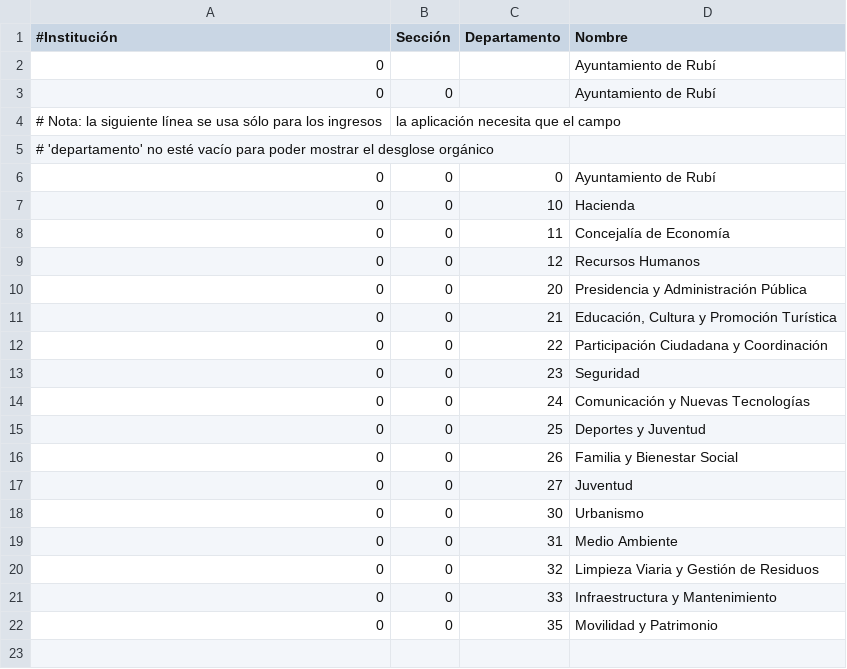
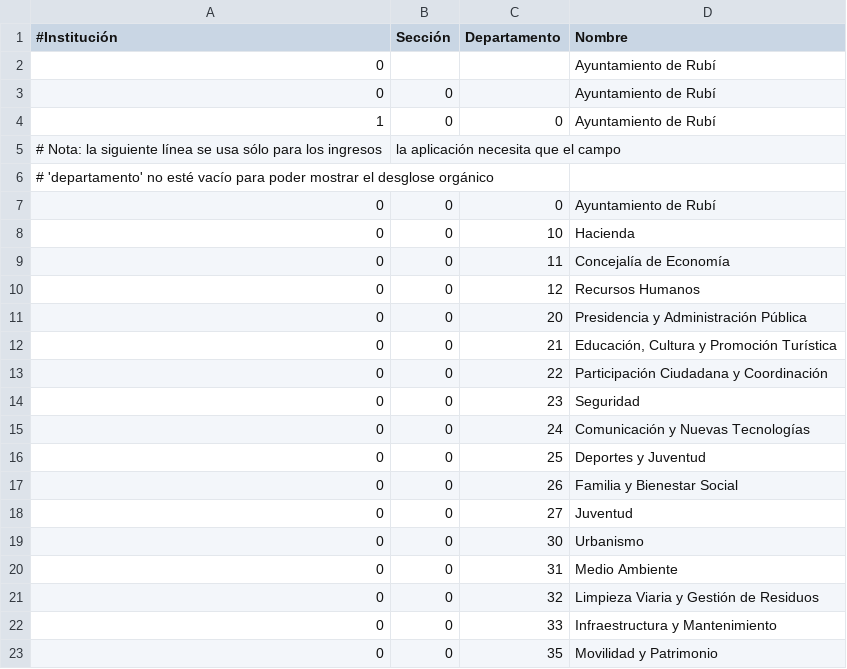
Before and after one commit to civio/presupuesto-rubi, a CSV file: data/clasificacion_organica.csv, drawn as a sheet; the diff names each change by its address in the sheet, - before the commit and + after, or states it on an @@ line.

Commit message:
Update data

```diff
--- a/data/clasificacion_organica.csv
+++ b/data/clasificacion_organica.csv
+row 4: 1 | 0 | 0 | Ayuntamiento de Rubí
```
Also changed, not shown: data/areas_funcionales.csv, 3 other files.
